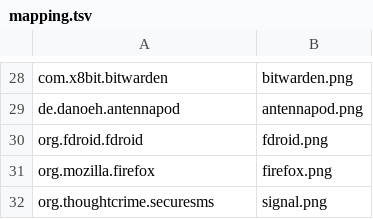
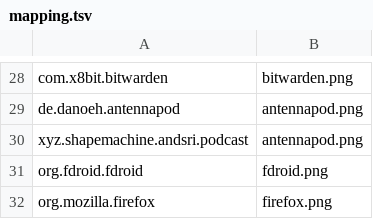
Before and after one commit to Shape-Machine/andsri-launcher-public, a TSV file: app/src/main/assets/icons/appstract/mapping.tsv, drawn as a sheet; only a part is shown, gaps mark what is left out; the shorter side is filled out with more unchanged rows; the diff names each change by its address in the sheet, - before the commit and + after, or states it on an @@ line.

```diff
--- a/app/src/main/assets/icons/appstract/mapping.tsv
+++ b/app/src/main/assets/icons/appstract/mapping.tsv
+row 30: xyz.shapemachine.andsri.podcast | antennapod.png
```
Also changed, not shown: app/src/main/assets/icons/arcticons/mapping.tsv, app/src/main/assets/icons/cuscon/mapping.tsv, 17 other files.
